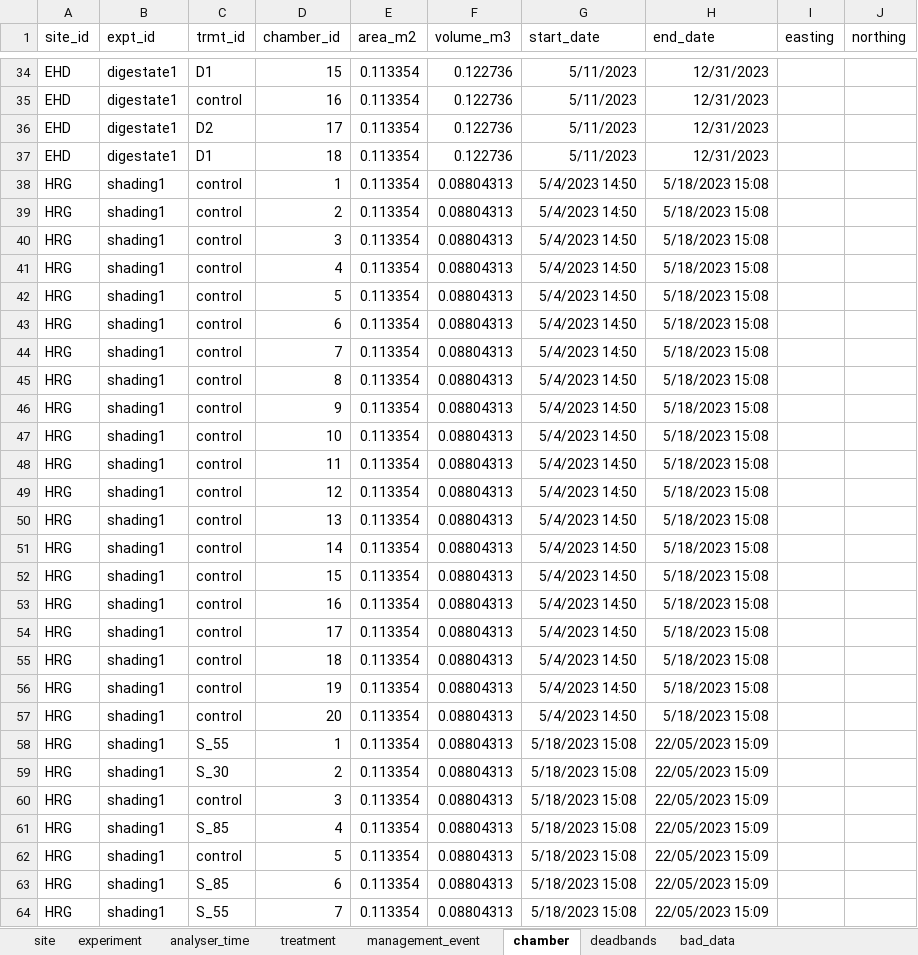
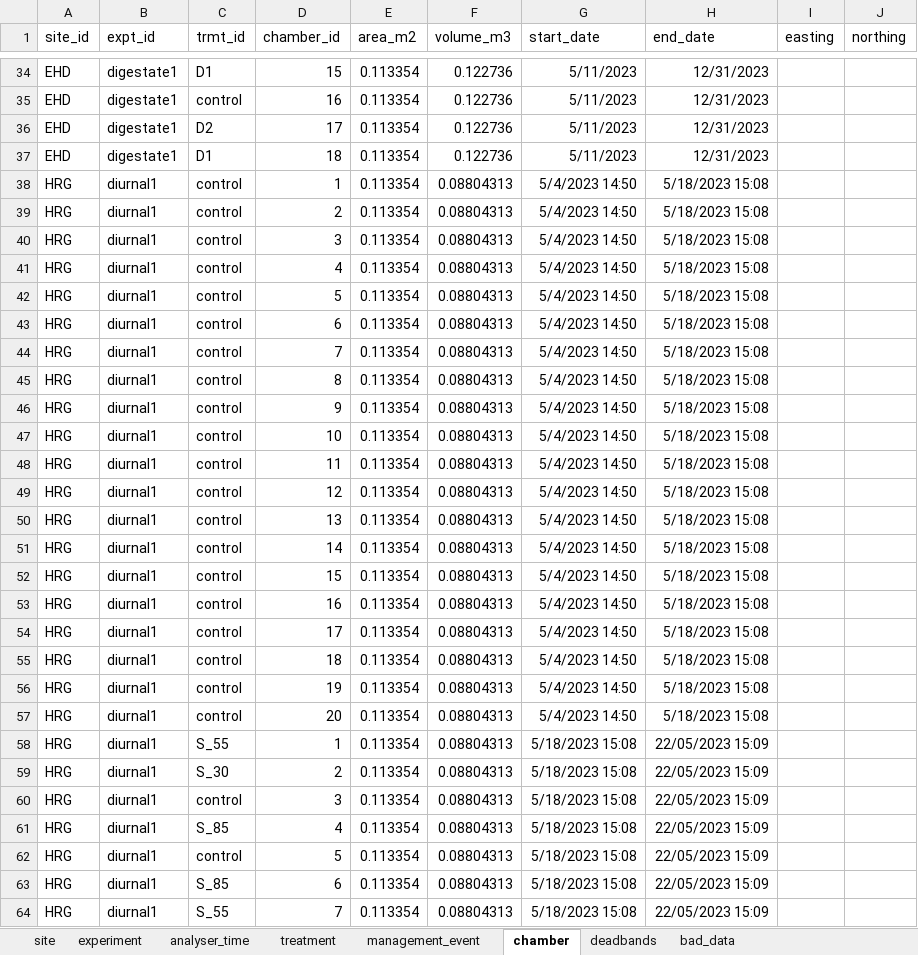
Before and after one commit to NERC-CEH/skyline, an Excel workbook: data-raw/skyline_meta-data.xlsx, sheet chamber, drawn as a sheet; only a part is shown, gaps mark what is left out; values as stored, in another font and other column widths than the file's, no borders; the diff covers the shown part only; the diff names each change by its address in the sheet, - before the commit and + after, or states it on an @@ line.

```diff
--- a/data-raw/skyline_meta-data.xlsx (sheet chamber)
+++ b/data-raw/skyline_meta-data.xlsx (sheet chamber)
-B38:B64 (expt_id): shading1
+B38:B64 (expt_id): diurnal1
```
Also changed, not shown: 16 removed rows and 253 edited cells elsewhere in this sheet, sheet management_event, sheet bad_data, sheet deadbands, sheet experiment, sheet treatment, sheet analyser_time, 1 more sheet, 3 other files.
